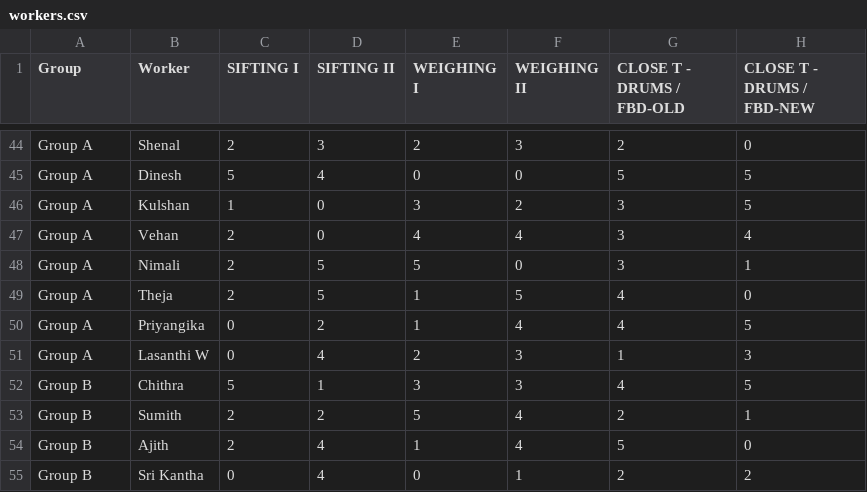
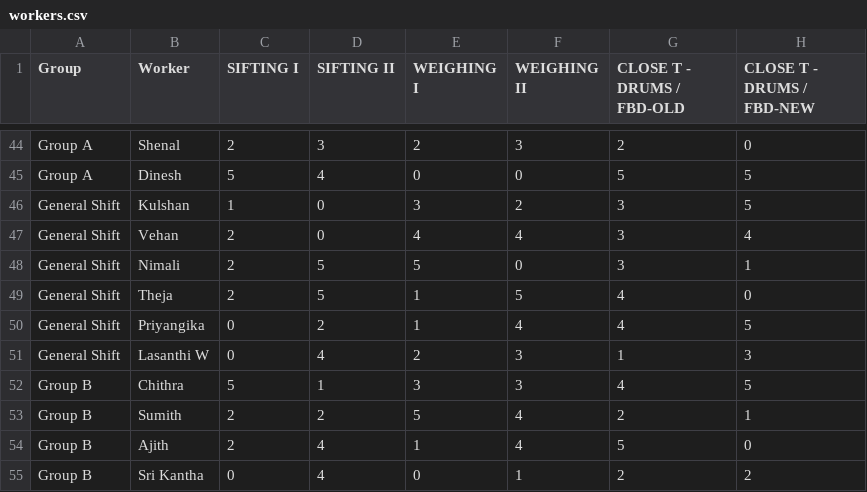
Before and after one commit to shenalekanayaka/super-duper-spork, a CSV file: utils/workers.csv, drawn as a sheet; only a part is shown, gaps mark what is left out; the diff names each change by its address in the sheet, - before the commit and + after, or states it on an @@ line.

Commit message:
8 5 shift included

```diff
--- a/utils/workers.csv
+++ b/utils/workers.csv
-A46:A51 (Group): Group A
+A46:A51 (Group): General Shift
```
Also changed, not shown: 6 other files.
